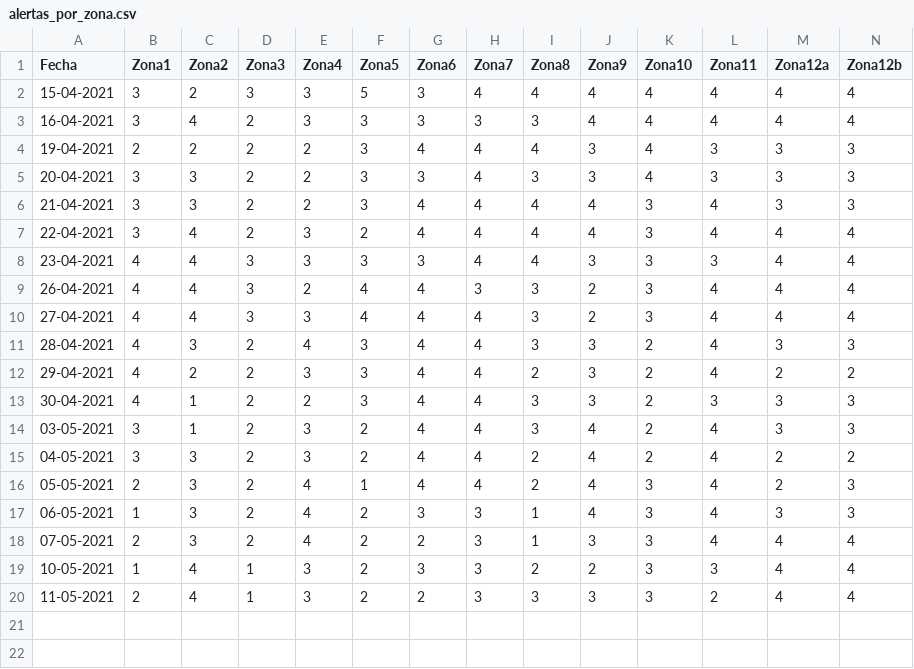
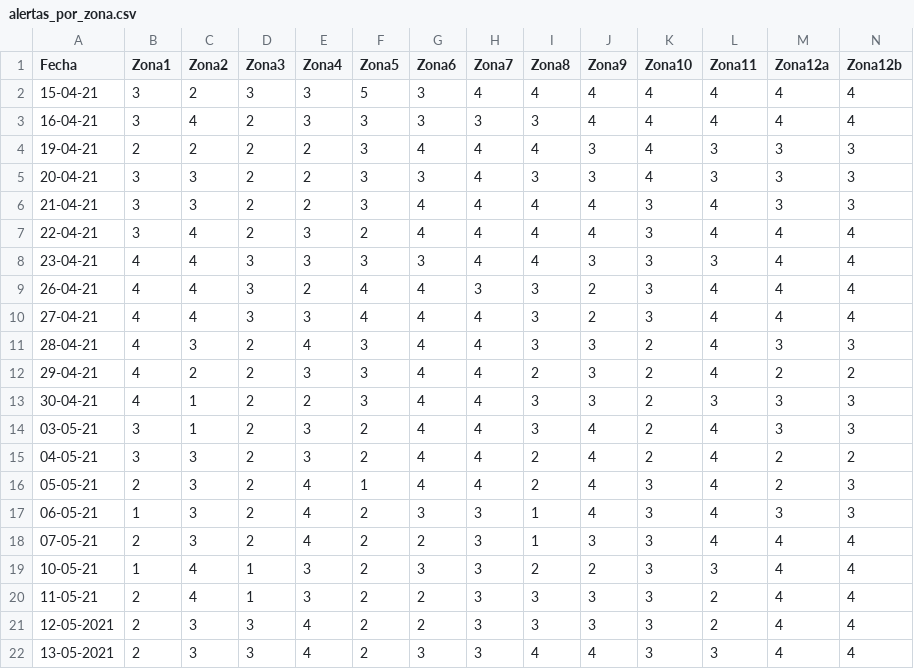
Before and after one commit to passmann/ZonasSemaforoSanPedro_MinCiencia, a CSV file: alertas_por_zona.csv, drawn as a sheet; only a part is shown; rows hold the shown columns only; the diff names each change by its address in the sheet, - before the commit and + after, or states it on an @@ line.

Commit message:
Alertas actualizadas al 13 de Mayo de 2021

```diff
--- a/alertas_por_zona.csv
+++ b/alertas_por_zona.csv
-A2 (Fecha): 15-04-2021
+A2 (Fecha): 15-04-21
-A3 (Fecha): 16-04-2021
+A3 (Fecha): 16-04-21
-A4 (Fecha): 19-04-2021
+A4 (Fecha): 19-04-21
-A5 (Fecha): 20-04-2021
+A5 (Fecha): 20-04-21
-A6 (Fecha): 21-04-2021
+A6 (Fecha): 21-04-21
-A7 (Fecha): 22-04-2021
+A7 (Fecha): 22-04-21
-A8 (Fecha): 23-04-2021
+A8 (Fecha): 23-04-21
-A9 (Fecha): 26-04-2021
+A9 (Fecha): 26-04-21
-A10 (Fecha): 27-04-2021
+A10 (Fecha): 27-04-21
-A11 (Fecha): 28-04-2021
+A11 (Fecha): 28-04-21
-A12 (Fecha): 29-04-2021
+A12 (Fecha): 29-04-21
-A13 (Fecha): 30-04-2021
+A13 (Fecha): 30-04-21
-A14 (Fecha): 03-05-2021
+A14 (Fecha): 03-05-21
-A15 (Fecha): 04-05-2021
+A15 (Fecha): 04-05-21
-A16 (Fecha): 05-05-2021
+A16 (Fecha): 05-05-21
-A17 (Fecha): 06-05-2021
+A17 (Fecha): 06-05-21
-A18 (Fecha): 07-05-2021
+A18 (Fecha): 07-05-21
-A19 (Fecha): 10-05-2021
+A19 (Fecha): 10-05-21
-A20 (Fecha): 11-05-2021
+A20 (Fecha): 11-05-21
+row 21: 12-05-2021 | 2 | 3 | 3 | 4 | 2 | 2 | 3 | 3 | 3 | 3 | 2 | 4 | 4
+row 22: 13-05-2021 | 2 | 3 | 3 | 4 | 2 | 3 | 3 | 4 | 4 | 3 | 3 | 4 | 4
```
